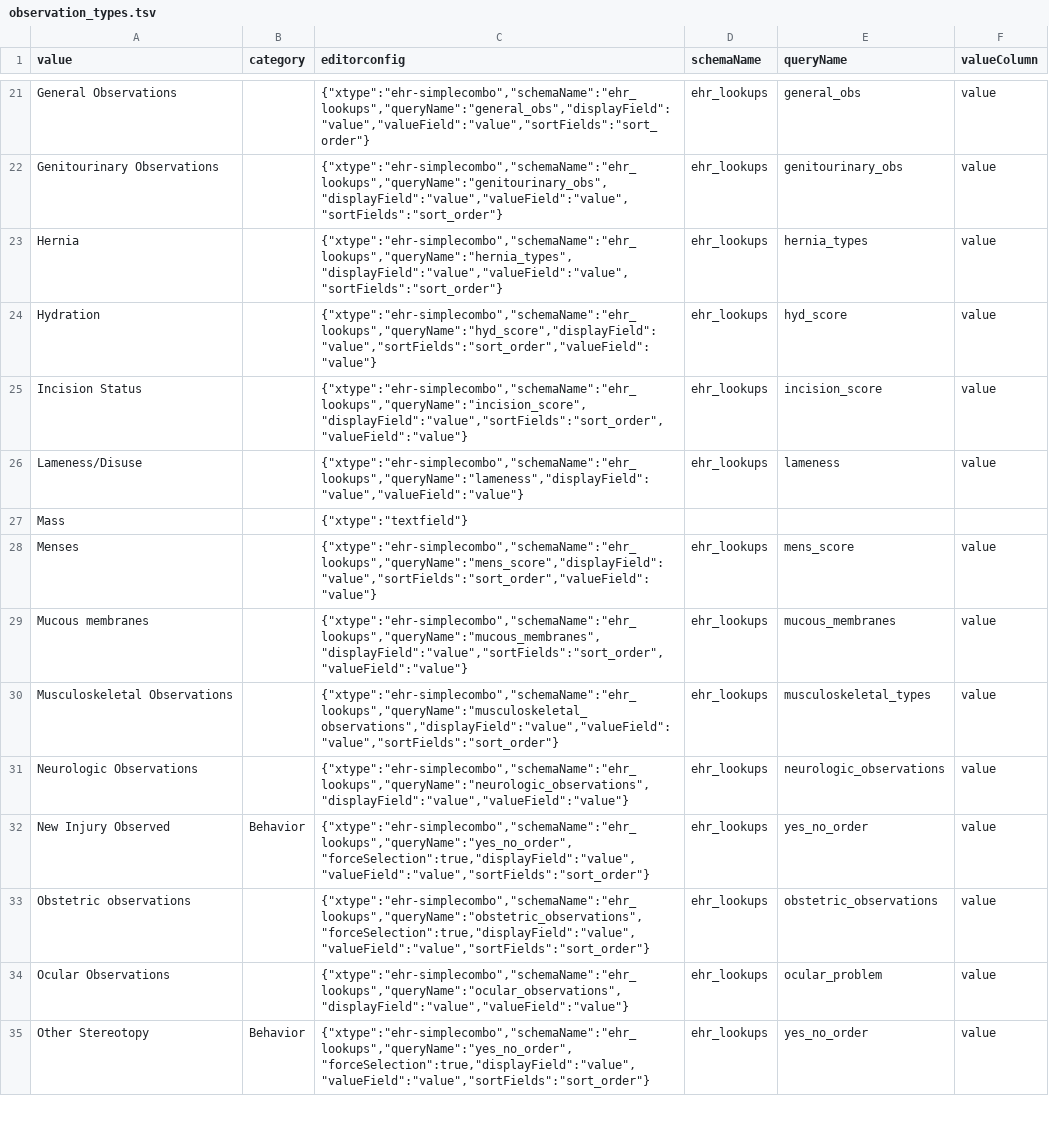
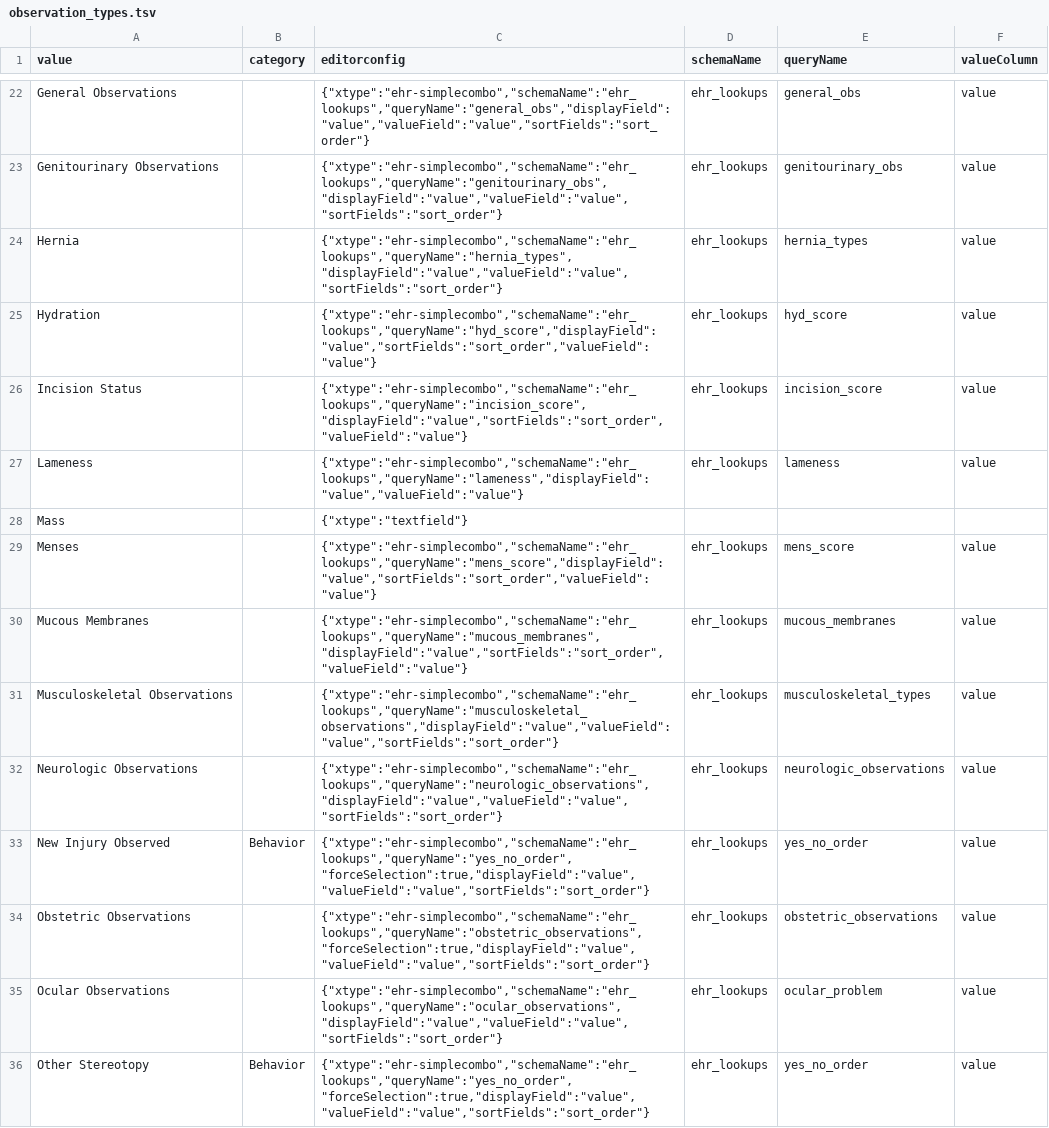
Before and after one commit to LabKey/nircEHRModules, a TSV file: nirc_ehr/resources/data/observation_types.tsv, drawn as a sheet; only a part is shown, gaps mark what is left out; the diff covers the shown part only.

```diff
--- a/nirc_ehr/resources/data/observation_types.tsv
+++ b/nirc_ehr/resources/data/observation_types.tsv
@@ -25,11 +26,11 @@ Hydration		{"xtype":"ehr-simplecombo","schemaName":"ehr_lookups","queryName":"hy
 Incision Status		{"xtype":"ehr-simplecombo","schemaName":"ehr_lookups","queryName":"incision_score","displayField":"value","sortFields":"sort_order","valueField":"value"}	ehr_lookups	incision_score	value
-Lameness/Disuse		{"xtype":"ehr-simplecombo","schemaName":"ehr_lookups","queryName":"lameness","displayField":"value","valueField":"value"}	ehr_lookups	lameness	value
+Lameness		{"xtype":"ehr-simplecombo","schemaName":"ehr_lookups","queryName":"lameness","displayField":"value","valueField":"value"}	ehr_lookups	lameness	value
 Mass		{"xtype":"textfield"}
 Menses		{"xtype":"ehr-simplecombo","schemaName":"ehr_lookups","queryName":"mens_score","displayField":"value","sortFields":"sort_order","valueField":"value"}	ehr_lookups	mens_score	value
-Mucous membranes		{"xtype":"ehr-simplecombo","schemaName":"ehr_lookups","queryName":"mucous_membranes","displayField":"value","sortFields":"sort_order","valueField":"value"}	ehr_lookups	mucous_membranes	value
+Mucous Membranes		{"xtype":"ehr-simplecombo","schemaName":"ehr_lookups","queryName":"mucous_membranes","displayField":"value","sortFields":"sort_order","valueField":"value"}	ehr_lookups	mucous_membranes	value
 Musculoskeletal Observations		{"xtype":"ehr-simplecombo","schemaName":"ehr_lookups","queryName":"musculoskeletal_observations","displayField":"value","valueField":"value","sortFields":"sort_order"}	ehr_lookups	musculoskeletal_types	value
-Neurologic Observations		{"xtype":"ehr-simplecombo","schemaName":"ehr_lookups","queryName":"neurologic_observations","displayField":"value","valueField":"value"}	ehr_lookups	neurologic_observations	value
+Neurologic Observations		{"xtype":"ehr-simplecombo","schemaName":"ehr_lookups","queryName":"neurologic_observations","displayField":"value","valueField":"value","sortFields":"sort_order"}	ehr_lookups	neurologic_observations	value
 New Injury Observed	Behavior	{"xtype":"ehr-simplecombo","schemaName":"ehr_lookups","queryName":"yes_no_order","forceSelection":true,"displayField":"value","valueField":"value","sortFields":"sort_order"}	ehr_lookups	yes_no_order	value
-Obstetric observations		{"xtype":"ehr-simplecombo","schemaName":"ehr_lookups","queryName":"obstetric_observations","forceSelection":true,"displayField":"value","valueField":"value","sortFields":"sort_order"}	ehr_lookups	obstetric_observations	value
-Ocular Observations		{"xtype":"ehr-simplecombo","schemaName":"ehr_lookups","queryName":"ocular_observations","displayField":"value","valueField":"value"}	ehr_lookups	ocular_problem	value
+Obstetric Observations		{"xtype":"ehr-simplecombo","schemaName":"ehr_lookups","queryName":"obstetric_observations","forceSelection":true,"displayField":"value","valueField":"value","sortFields":"sort_order"}	ehr_lookups	obstetric_observations	value
+Ocular Observations		{"xtype":"ehr-simplecombo","schemaName":"ehr_lookups","queryName":"ocular_observations","displayField":"value","valueField":"value","sortFields":"sort_order"}	ehr_lookups	ocular_problem	value
 Other Stereotopy	Behavior	{"xtype":"ehr-simplecombo","schemaName":"ehr_lookups","queryName":"yes_no_order","forceSelection":true,"displayField":"value","valueField":"value","sortFields":"sort_order"}	ehr_lookups	yes_no_order	value
```
Also changed, not shown: 1 added row and 10 edited cells elsewhere in this file, 2 other files.
